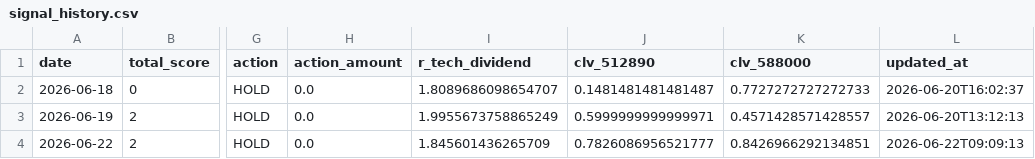
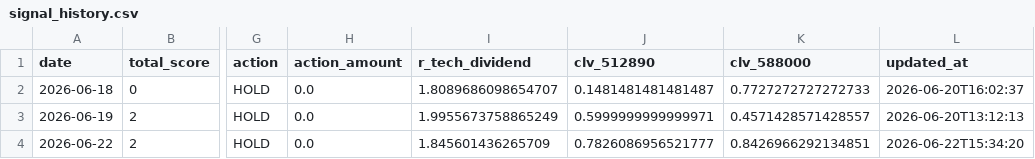
Before and after one commit to AmineSeRaFimmm/512890-dividend-rotation-pwa, a CSV file: data/signal_history.csv, drawn as a sheet; only a part is shown, gaps mark what is left out; the diff names each change by its address in the sheet, - before the commit and + after, or states it on an @@ line.

```diff
--- a/data/signal_history.csv
+++ b/data/signal_history.csv
-L4 (updated_at): 2026-06-22T09:09:13
+L4 (updated_at): 2026-06-22T15:34:20
```
Also changed, not shown: 3 other files.
